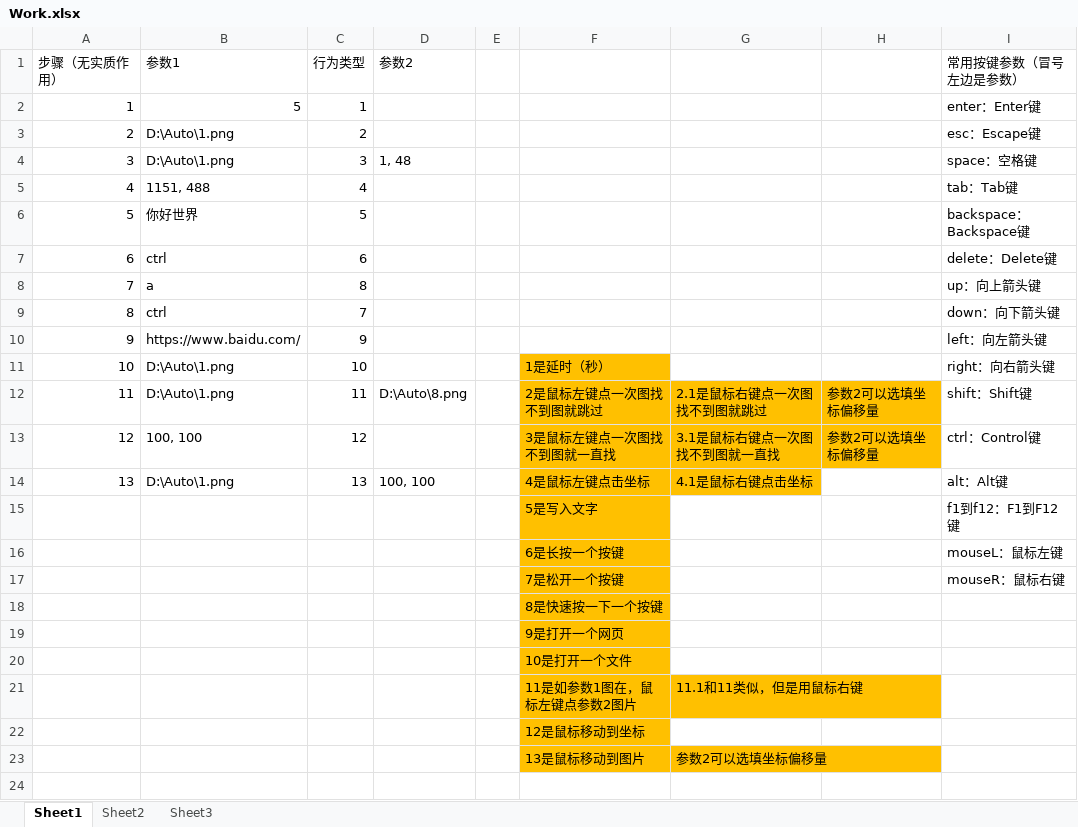
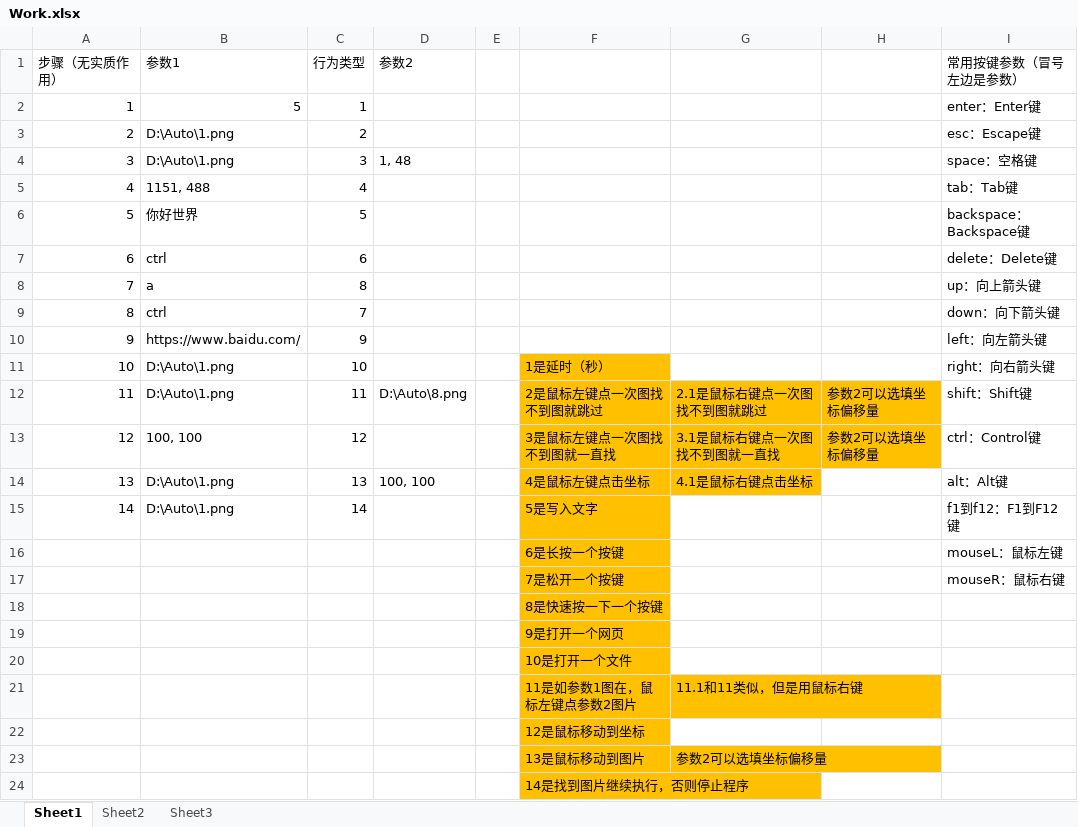
Before and after one commit to FS-CSiO2/Excel-AutoClick, an Excel workbook: Work.xlsx, sheet Sheet1, drawn as a sheet; values as stored, in another font and other column widths than the file's, no borders; the diff names each change by its address in the sheet, - before the commit and + after, or states it on an @@ line.

Commit message:
加入了判断图片不存在就停止的功能
行为类型14，图片不存在时，程序停止运行并退出，图片存在时继续

```diff
--- a/Work.xlsx (sheet Sheet1)
+++ b/Work.xlsx (sheet Sheet1)
@@ column A (步骤（无实质作用）) renumbered in row 15 @@
-B15 (参数1): (empty)
+B15 (参数1): D:\Auto\1.png
-C15 (行为类型): (empty)
+C15 (行为类型): 14
+row 24:  |  |  |  |  | 14是找到图片继续执行，否则停止程序
```
